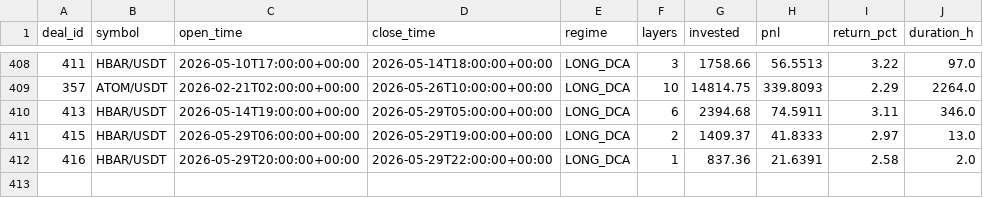
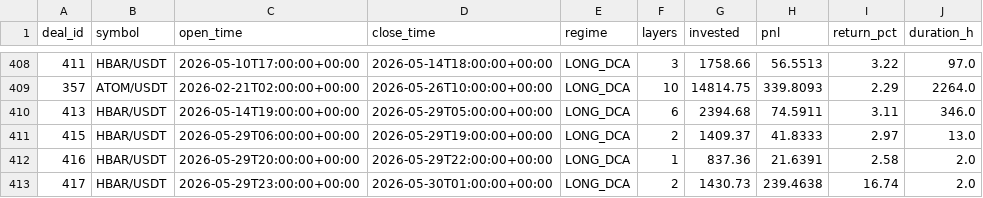
Before and after one commit to halo-effects/adaptive-intelligence-trading, a CSV file: docs/data/v14/trades.csv, drawn as a sheet; only a part is shown, gaps mark what is left out; the diff names each change by its address in the sheet, - before the commit and + after, or states it on an @@ line.

Commit message:
Data sync 2026-05-29 19:03

```diff
--- a/docs/data/v14/trades.csv
+++ b/docs/data/v14/trades.csv
+row 413: 417 | HBAR/USDT | 2026-05-29T23:00:00+00:00 | 2026-05-30T01:00:00+00:00 | LONG_DCA | 2 | 1430.73 | 239.4638 | 16.74 | 2.0
```
Also changed, not shown: 3 other files.
